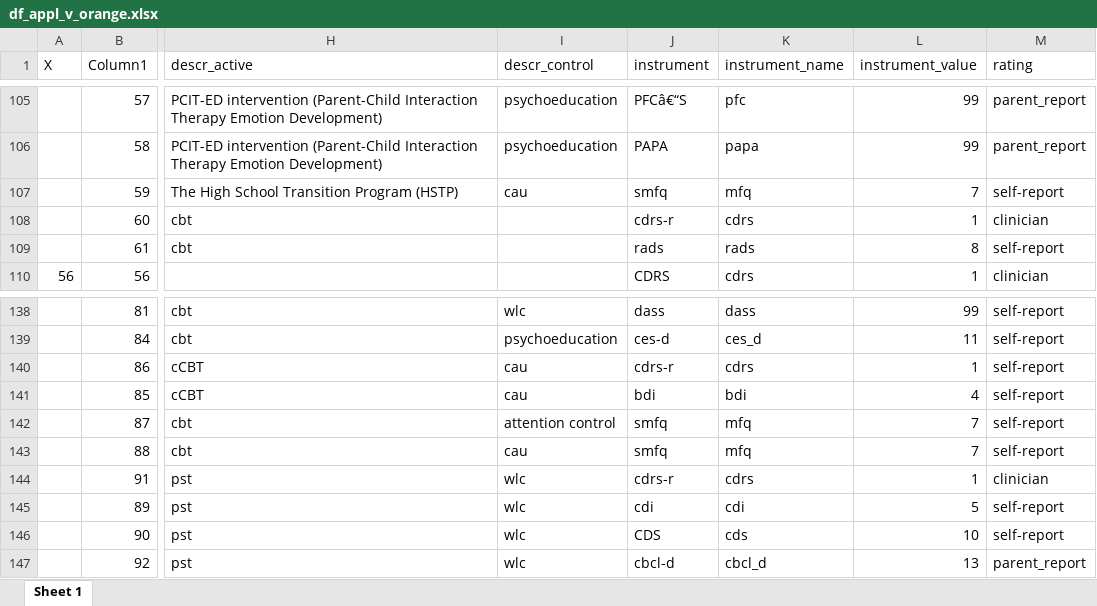
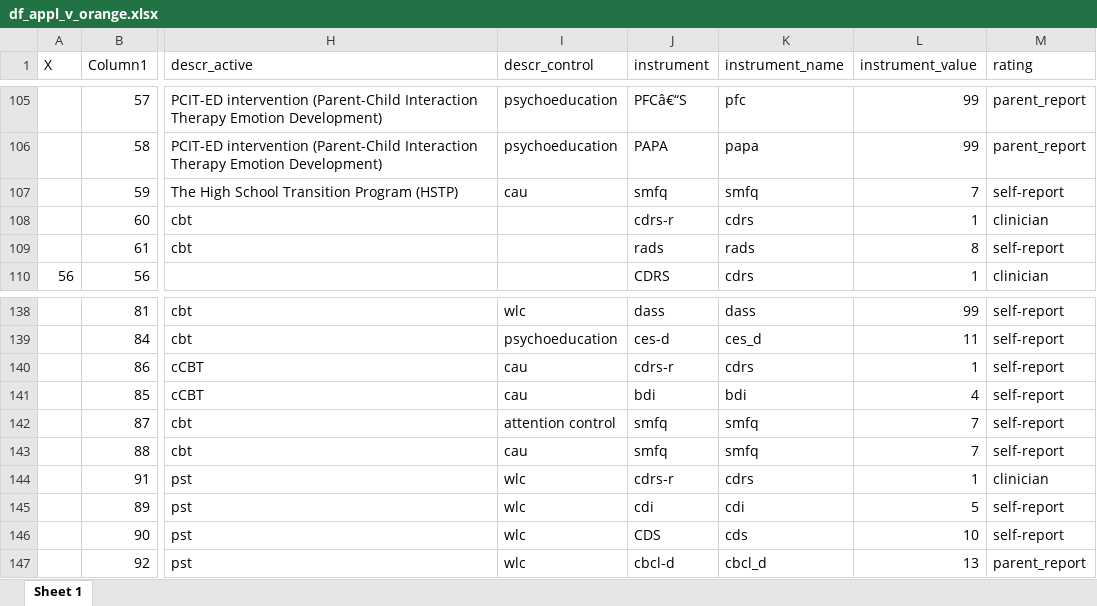
Before and after one commit to transatlantic-comppsych/apples_oranges, an Excel workbook: df_appl_v_orange.xlsx, sheet Sheet 1, drawn as a sheet; only a part is shown, gaps mark what is left out; values as stored, in another font and other column widths than the file's, no borders; the diff names each change by its address in the sheet, - before the commit and + after, or states it on an @@ line.

Commit message:
Performed transformation of means and sds into percentages using min and max values of relevant scale.

```diff
--- a/df_appl_v_orange.xlsx (sheet Sheet 1)
+++ b/df_appl_v_orange.xlsx (sheet Sheet 1)
-K107 (instrument_name): mfq
+K107 (instrument_name): smfq
-K142:K143 (instrument_name): mfq
+K142:K143 (instrument_name): smfq
```
Also changed, not shown: columns_with_missing_values.xlsx, new_columns_with_missing_values.xlsx, 7 other files.
